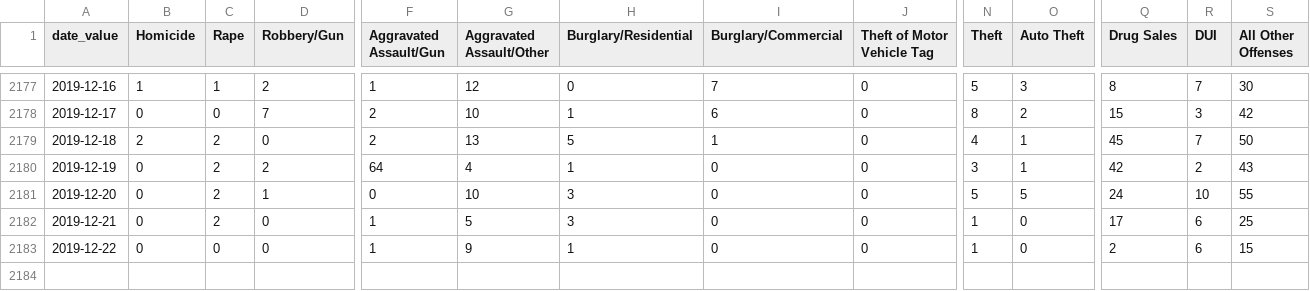
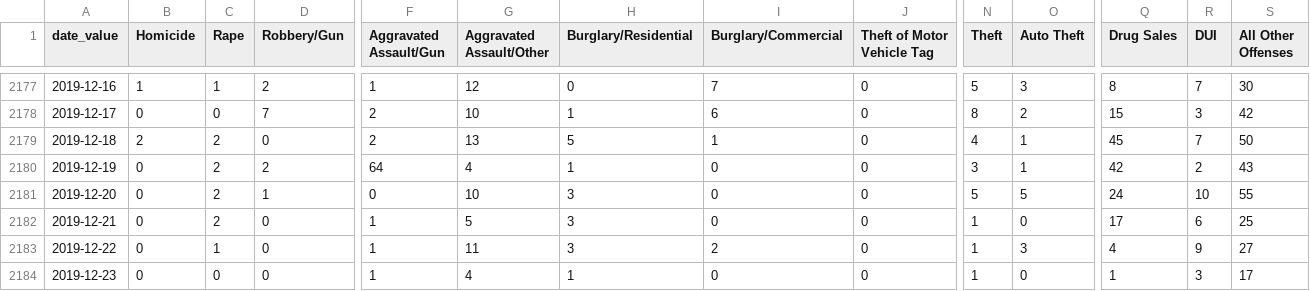
Before and after one commit to PhillyDistrictAttorneysOffice/phillydao-public-data, a CSV file: docs/data/arrest_data_daily_citywide.csv, drawn as a sheet; only a part is shown, gaps mark what is left out; rows hold the shown columns only; the diff names each change by its address in the sheet, - before the commit and + after, or states it on an @@ line.

```diff
--- a/docs/data/arrest_data_daily_citywide.csv
+++ b/docs/data/arrest_data_daily_citywide.csv
-C2183 (Rape): 0
+C2183 (Rape): 1
-G2183 (Aggravated Assault/Other): 9
+G2183 (Aggravated Assault/Other): 11
-H2183 (Burglary/Residential): 1
+H2183 (Burglary/Residential): 3
-I2183 (Burglary/Commercial): 0
+I2183 (Burglary/Commercial): 2
-O2183 (Auto Theft): 0
+O2183 (Auto Theft): 3
-Q2183 (Drug Sales): 2
+Q2183 (Drug Sales): 4
-R2183 (DUI): 6
+R2183 (DUI): 9
-S2183 (All Other Offenses): 15
+S2183 (All Other Offenses): 27
+row 2184: 2019-12-23 | 0 | 0 | 0 | 1 | 4 | 1 | 0 | 0 | 1 | 0 | 1 | 3 | 17
```
Also changed, not shown: docs/data/bail_data_daily_citywide.csv, docs/data/case_outcomes_data_daily_citywide.csv, 19 other files.
